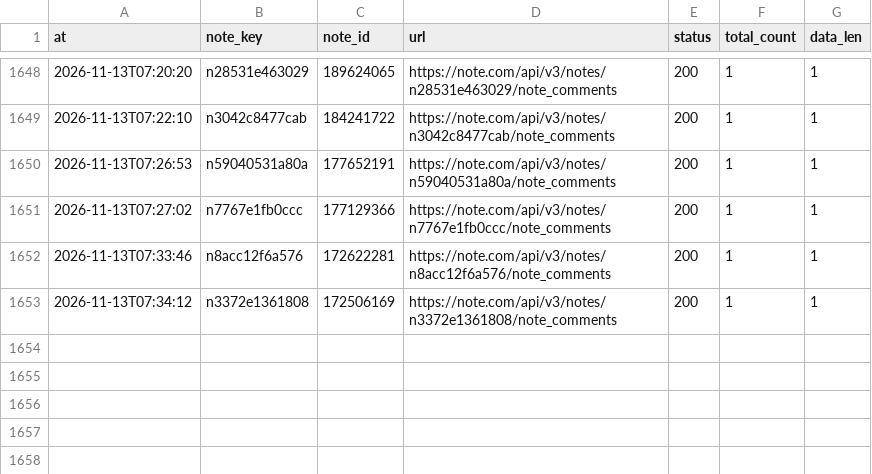
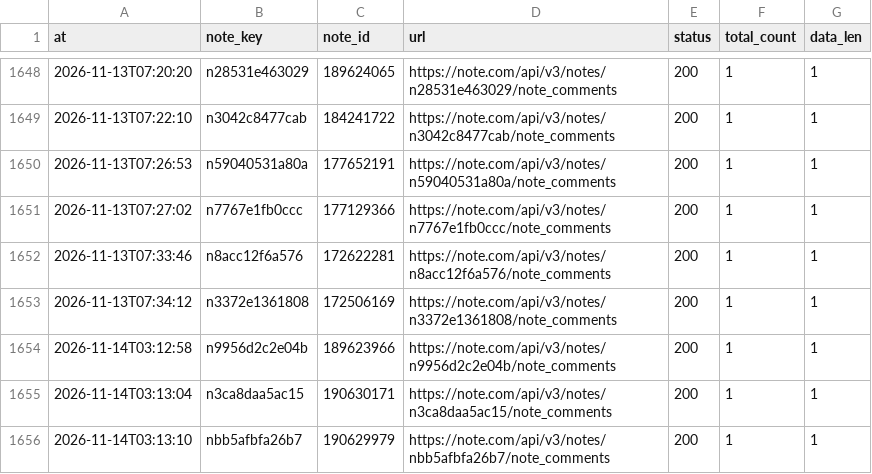
Before and after one commit to tyutyutakokaina81-netizen/agent-team, a TSV file: ops/comments/_debug/_api_summary.tsv, drawn as a sheet; only a part is shown, gaps mark what is left out; the diff names each change by its address in the sheet, - before the commit and + after, or states it on an @@ line.

```diff
--- a/ops/comments/_debug/_api_summary.tsv
+++ b/ops/comments/_debug/_api_summary.tsv
+row 1654: 2026-11-14T03:12:58 | n9956d2c2e04b | 189623966 | https://note.com/api/v3/notes/n9956d2c2e04b/note_comments | 200 | 1 | 1
+row 1655: 2026-11-14T03:13:04 | n3ca8daa5ac15 | 190630171 | https://note.com/api/v3/notes/n3ca8daa5ac15/note_comments | 200 | 1 | 1
+row 1656: 2026-11-14T03:13:10 | nbb5afbfa26b7 | 190629979 | https://note.com/api/v3/notes/nbb5afbfa26b7/note_comments | 200 | 1 | 1
```
Also changed, not shown: ops/comments/_sweep.tsv, ops/comments/pending.tsv, 3 other files.
